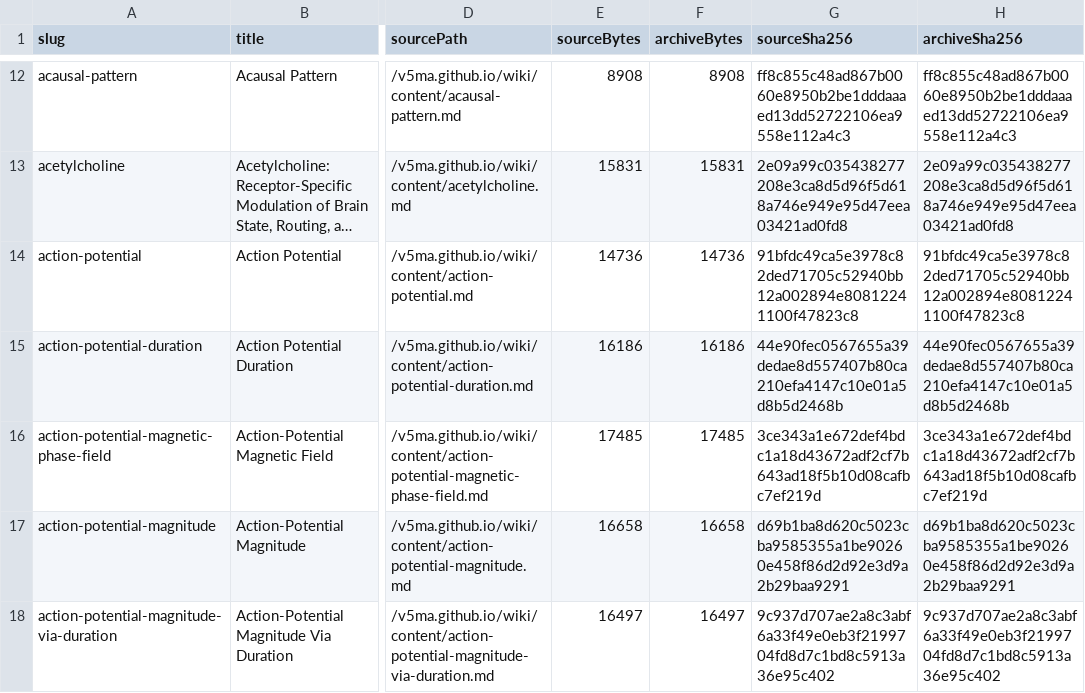
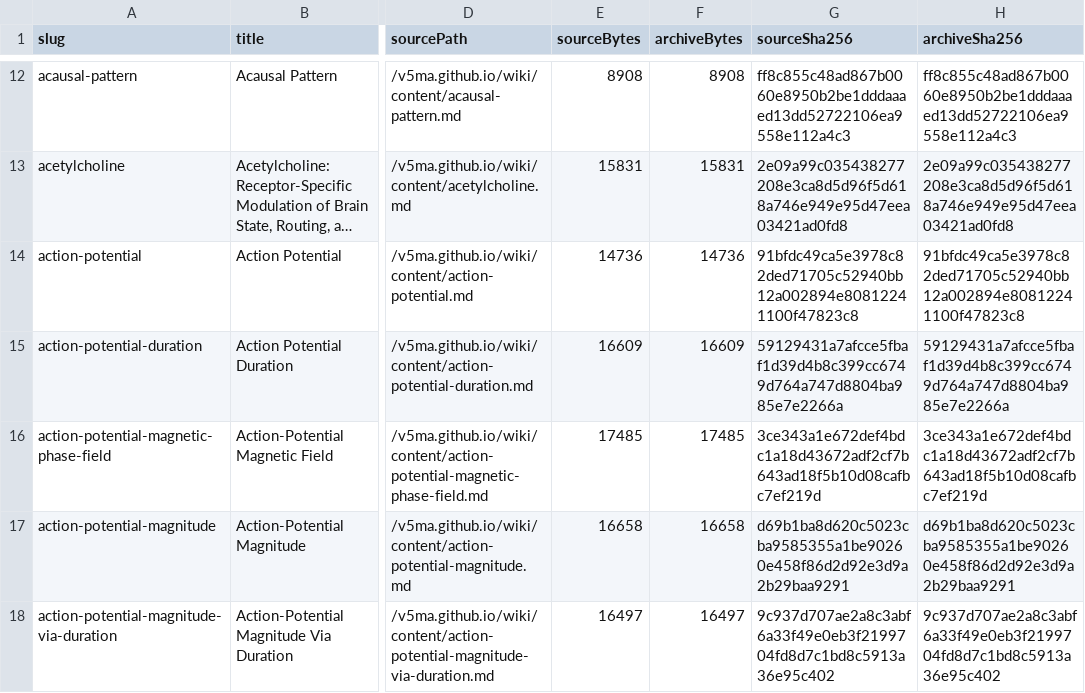
Before and after one commit to v5ma/selfawarenetworks, a CSV file: sanwiki/manifest-sha256.csv, drawn as a sheet; only a part is shown, gaps mark what is left out; long unchanged cells end in …; the diff covers the shown part only; the diff names each change by its address in the sheet, - before the commit and + after, or states it on an @@ line.

```diff
--- a/sanwiki/manifest-sha256.csv
+++ b/sanwiki/manifest-sha256.csv
-E15 (sourceBytes): 16186
+E15 (sourceBytes): 16609
-F15 (archiveBytes): 16186
+F15 (archiveBytes): 16609
-G15 (sourceSha256): 44e90fec0567655a39dedae8d557407b80ca210efa4147c10e01a5d8b5d2468b
+G15 (sourceSha256): 59129431a7afcce5fbaf1d39d4b8c399cc6749d764a747d8804ba985e7e2266a
-H15 (archiveSha256): 44e90fec0567655a39dedae8d557407b80ca210efa4147c10e01a5d8b5d2468b
+H15 (archiveSha256): 59129431a7afcce5fbaf1d39d4b8c399cc6749d764a747d8804ba985e7e2266a
```
Also changed, not shown: 3 added rows and 98 edited cells elsewhere in this file, 28 other files.
